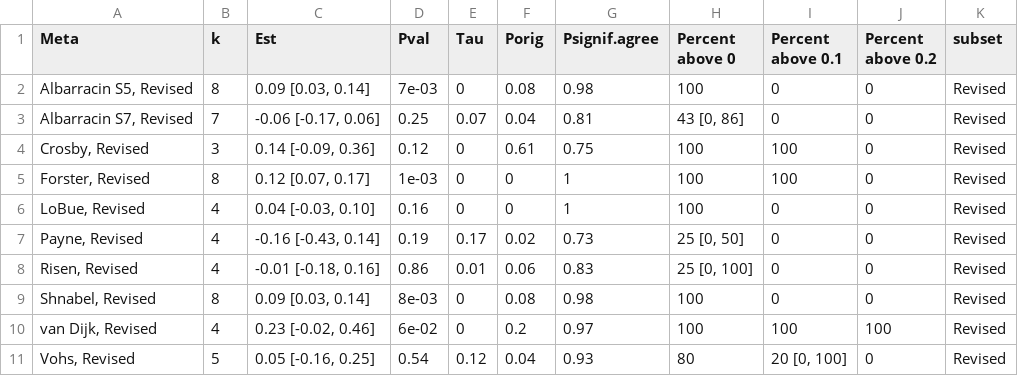
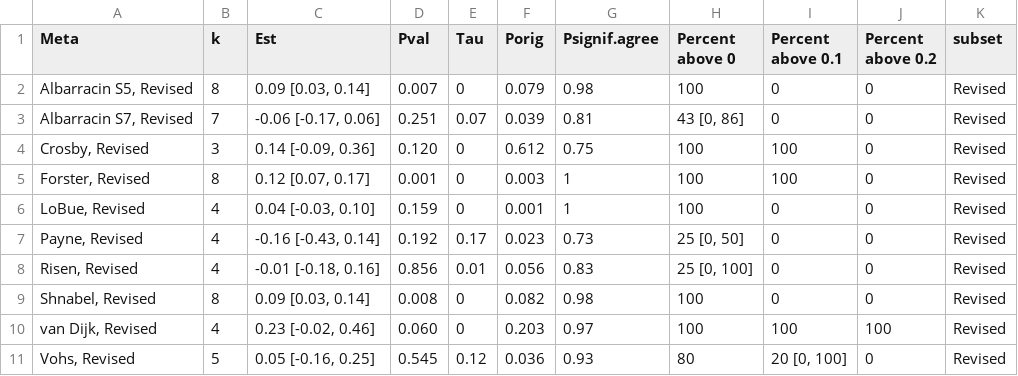
Before and after one commit to mayamathur/ml5_overarching, a CSV file: Results from R/results_table_pretty_revised.csv, drawn as a sheet.

```diff
--- a/Results from R/results_table_pretty_revised.csv
+++ b/Results from R/results_table_pretty_revised.csv
@@ -1,11 +1,11 @@
 "Meta","k","Est","Pval","Tau","Porig","Psignif.agree","Percent above 0","Percent above 0.1","Percent above 0.2","subset"
-"Albarracin S5, Revised",8,"0.09 [0.03, 0.14]","7e-03",0,0.08,0.98,"100","0","0","Revised"
-"Albarracin S7, Revised",7,"-0.06 [-0.17, 0.06]","0.25",0.07,0.04,0.81,"43 [0, 86]","0","0","Revised"
-"Crosby, Revised",3,"0.14 [-0.09, 0.36]","0.12",0,0.61,0.75,"100","100","0","Revised"
-"Forster, Revised",8,"0.12 [0.07, 0.17]","1e-03",0,0,1,"100","100","0","Revised"
-"LoBue, Revised",4,"0.04 [-0.03, 0.10]","0.16",0,0,1,"100","0","0","Revised"
-"Payne, Revised",4,"-0.16 [-0.43, 0.14]","0.19",0.17,0.02,0.73,"25 [0, 50]","0","0","Revised"
-"Risen, Revised",4,"-0.01 [-0.18, 0.16]","0.86",0.01,0.06,0.83,"25 [0, 100]","0","0","Revised"
-"Shnabel, Revised",8,"0.09 [0.03, 0.14]","8e-03",0,0.08,0.98,"100","0","0","Revised"
-"van Dijk, Revised",4,"0.23 [-0.02, 0.46]","6e-02",0,0.2,0.97,"100","100","100","Revised"
-"Vohs, Revised",5,"0.05 [-0.16, 0.25]","0.54",0.12,0.04,0.93,"80","20 [0, 100]","0","Revised"
+"Albarracin S5, Revised",8,"0.09 [0.03, 0.14]","0.007",0,"0.079",0.98,"100","0","0","Revised"
+"Albarracin S7, Revised",7,"-0.06 [-0.17, 0.06]","0.251",0.07,"0.039",0.81,"43 [0, 86]","0","0","Revised"
+"Crosby, Revised",3,"0.14 [-0.09, 0.36]","0.120",0,"0.612",0.75,"100","100","0","Revised"
+"Forster, Revised",8,"0.12 [0.07, 0.17]","0.001",0,"0.003",1,"100","100","0","Revised"
+"LoBue, Revised",4,"0.04 [-0.03, 0.10]","0.159",0,"0.001",1,"100","0","0","Revised"
+"Payne, Revised",4,"-0.16 [-0.43, 0.14]","0.192",0.17,"0.023",0.73,"25 [0, 50]","0","0","Revised"
+"Risen, Revised",4,"-0.01 [-0.18, 0.16]","0.856",0.01,"0.056",0.83,"25 [0, 100]","0","0","Revised"
+"Shnabel, Revised",8,"0.09 [0.03, 0.14]","0.008",0,"0.082",0.98,"100","0","0","Revised"
+"van Dijk, Revised",4,"0.23 [-0.02, 0.46]","0.060",0,"0.203",0.97,"100","100","100","Revised"
+"Vohs, Revised",5,"0.05 [-0.16, 0.25]","0.545",0.12,"0.036",0.93,"80","20 [0, 100]","0","Revised"
```
Also changed, not shown: Results from R/results_table_full.csv, Results from R/results_table_pretty_combined.csv, 13 other files.
